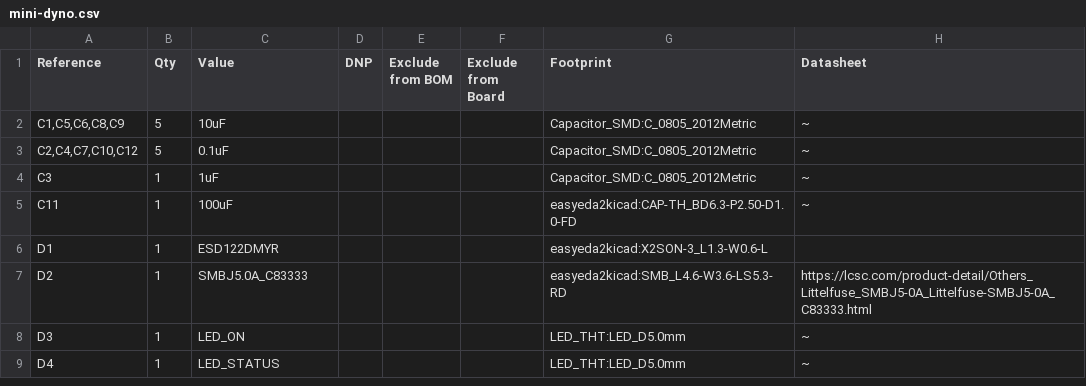
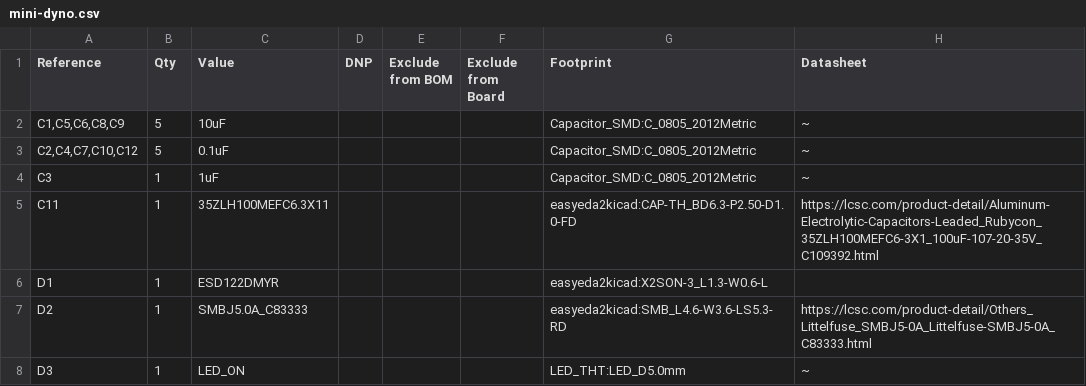
Before and after one commit to EhlOps/mini-dyno, a CSV file: electronics/board/mini-dyno/mini-dyno.csv, drawn as a sheet; only a part is shown; the shorter side is filled out with more unchanged rows.

```diff
--- a/electronics/board/mini-dyno/mini-dyno.csv
+++ b/electronics/board/mini-dyno/mini-dyno.csv
@@ -4,3 +4,3 @@
 "C3","1","1uF","","","","Capacitor_SMD:C_0805_2012Metric","~"
-"C11","1","100uF","","","","easyeda2kicad:CAP-TH_BD6.3-P2.50-D1.0-FD","~"
+"C11","1","35ZLH100MEFC6.3X11","","","","easyeda2kicad:CAP-TH_BD6.3-P2.50-D1.0-FD","https://lcsc.com/product-detail/Aluminum-Electrolytic-Capacitors-Leaded_Rubycon_35ZLH100MEFC6-3X1_100uF-107-20-35V_C109392.html"
 "D1","1","ESD122DMYR","","","","easyeda2kicad:X2SON-3_L1.3-W0.6-L",""
```
Also changed, not shown: 15 other files.
